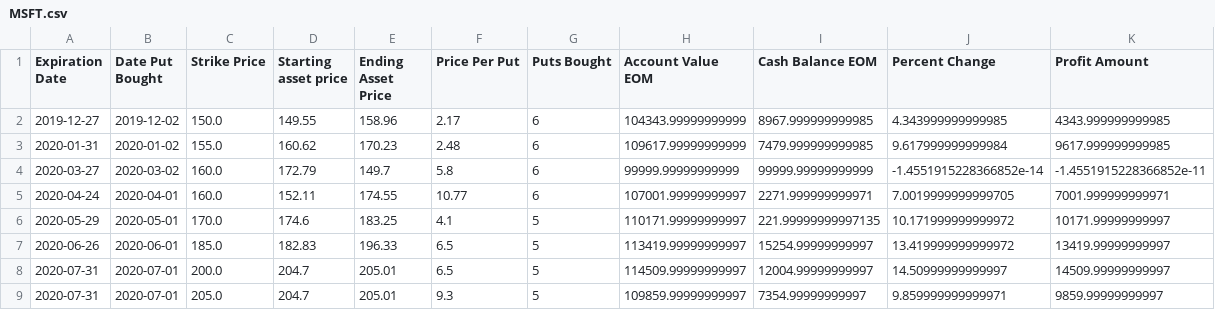
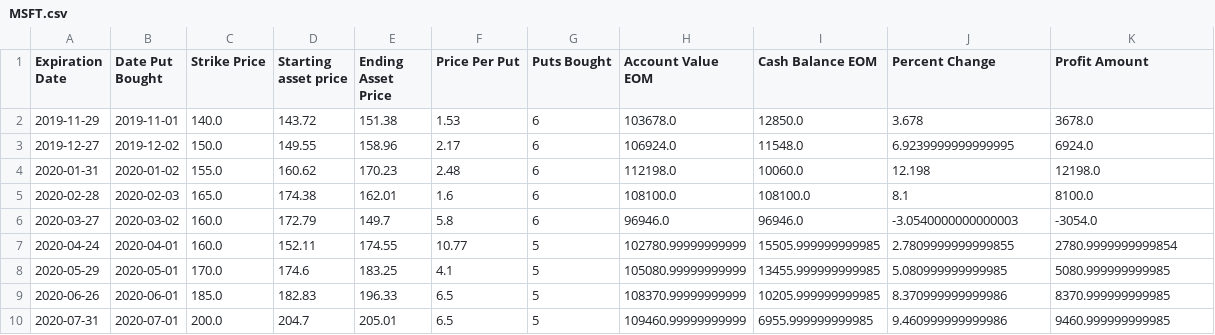
Before and after one commit to ericv105/comp-investment-project, a CSV file: data/outputs/married_puts/MSFT.csv, drawn as a sheet; only a part is shown; the diff covers the shown part only.

Commit message:
married put output data for all selected tickers

```diff
--- a/data/outputs/married_puts/MSFT.csv
+++ b/data/outputs/married_puts/MSFT.csv
@@ -1,9 +1,10 @@
 Expiration Date,Date Put Bought,Strike Price,Starting asset price,Ending Asset Price,Price Per Put,Puts Bought,Account Value EOM,Cash Balance EOM,Percent Change,Profit Amount
-2019-12-27,2019-12-02,150.0,149.55,158.96,2.17,6,104343.99999999999,8967.999999999985,4.343999999999985,4343.999999999985
-2020-01-31,2020-01-02,155.0,160.62,170.23,2.48,6,109617.99999999999,7479.999999999985,9.617999999999984,9617.999999999985
-2020-03-27,2020-03-02,160.0,172.79,149.7,5.8,6,99999.99999999999,99999.99999999999,-1.4551915228366852e-14,-1.4551915228366852e-11
-2020-04-24,2020-04-01,160.0,152.11,174.55,10.77,6,107001.99999999997,2271.999999999971,7.0019999999999705,7001.999999999971
-2020-05-29,2020-05-01,170.0,174.6,183.25,4.1,5,110171.99999999997,221.99999999997135,10.171999999999972,10171.99999999997
-2020-06-26,2020-06-01,185.0,182.83,196.33,6.5,5,113419.99999999997,15254.99999999997,13.419999999999972,13419.99999999997
-2020-07-31,2020-07-01,200.0,204.7,205.01,6.5,5,114509.99999999997,12004.99999999997,14.50999999999997,14509.99999999997
-2020-07-31,2020-07-01,205.0,204.7,205.01,9.3,5,109859.99999999997,7354.99999999997,9.859999999999971,9859.99999999997
+2019-11-29,2019-11-01,140.0,143.72,151.38,1.53,6,103678.0,12850.0,3.678,3678.0
+2019-12-27,2019-12-02,150.0,149.55,158.96,2.17,6,106924.0,11548.0,6.9239999999999995,6924.0
+2020-01-31,2020-01-02,155.0,160.62,170.23,2.48,6,112198.0,10060.0,12.198,12198.0
+2020-02-28,2020-02-03,165.0,174.38,162.01,1.6,6,108100.0,108100.0,8.1,8100.0
+2020-03-27,2020-03-02,160.0,172.79,149.7,5.8,6,96946.0,96946.0,-3.0540000000000003,-3054.0
+2020-04-24,2020-04-01,160.0,152.11,174.55,10.77,5,102780.99999999999,15505.999999999985,2.7809999999999855,2780.9999999999854
+2020-05-29,2020-05-01,170.0,174.6,183.25,4.1,5,105080.99999999999,13455.999999999985,5.080999999999985,5080.999999999985
+2020-06-26,2020-06-01,185.0,182.83,196.33,6.5,5,108370.99999999999,10205.999999999985,8.370999999999986,8370.999999999985
+2020-07-31,2020-07-01,200.0,204.7,205.01,6.5,5,109460.99999999999,6955.999999999985,9.460999999999986,9460.999999999985
```
Also changed, not shown: 64 edited cells elsewhere in this file, 8 other files.
